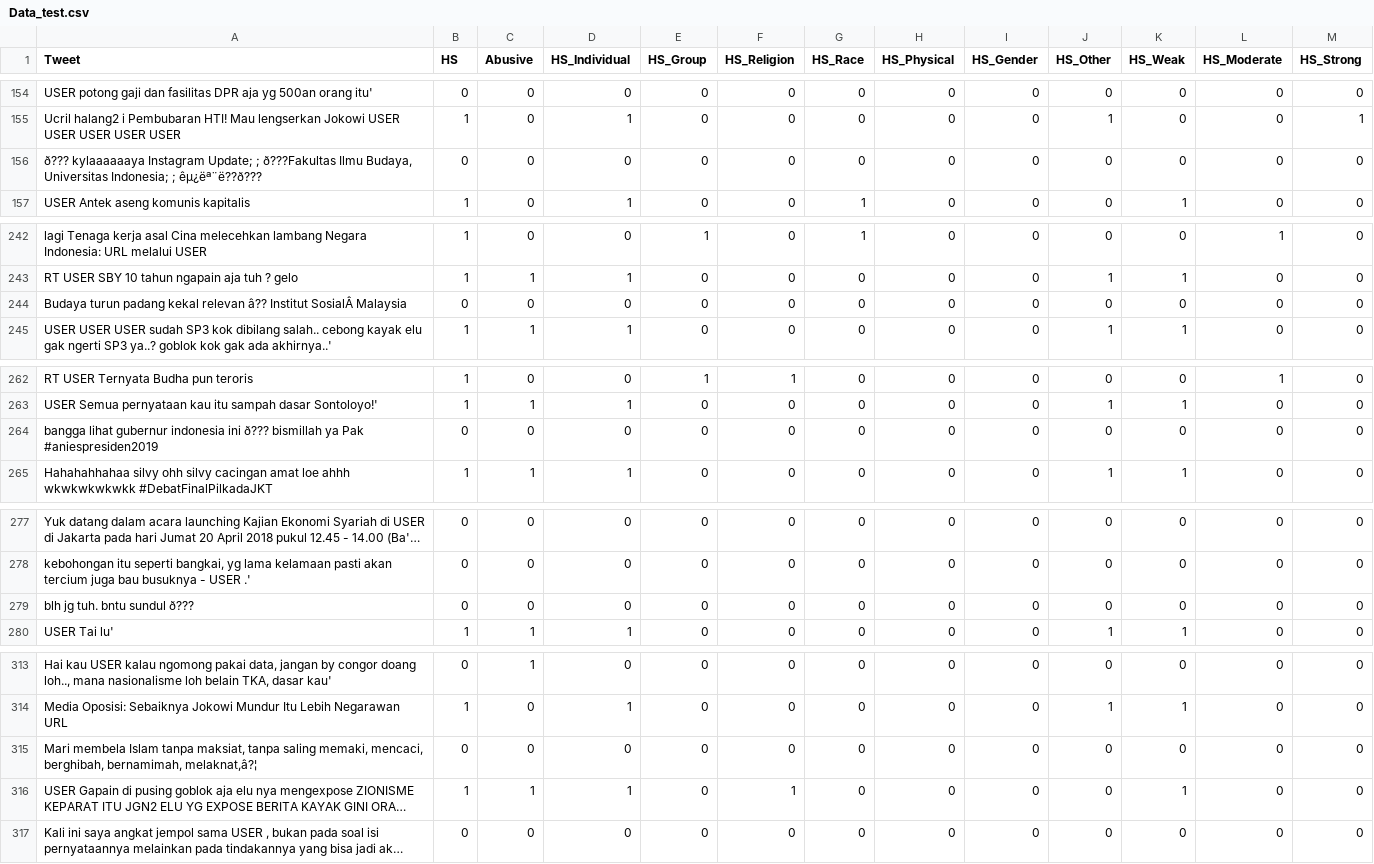
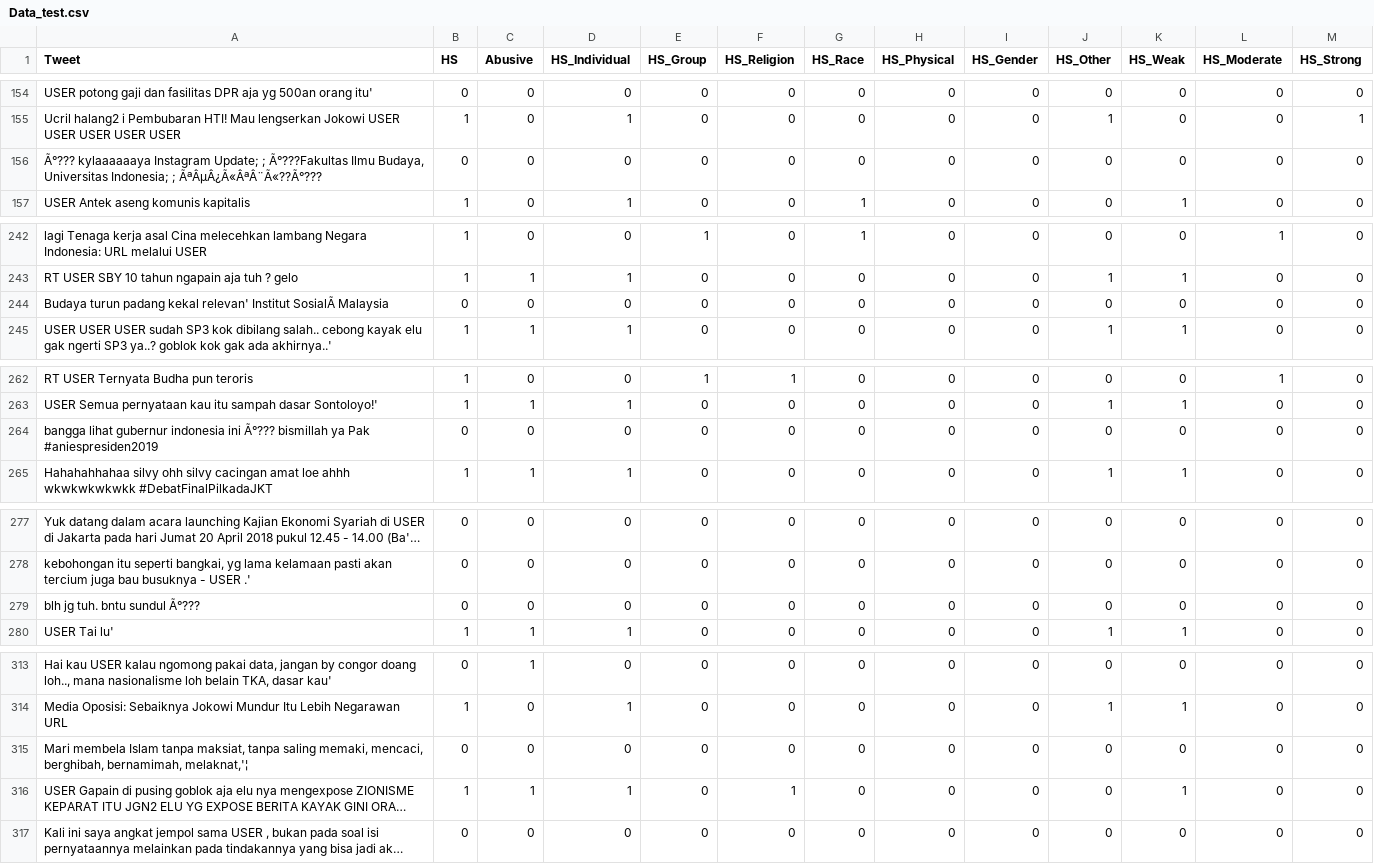
Before and after one commit to rahmatttt/Indonesian-Hate-Speech-Multilabel-Text-Classification, a CSV file: Data/Data_test.csv, drawn as a sheet; only a part is shown, gaps mark what is left out; long unchanged cells end in …; the diff covers the shown part only; the diff names each change by its address in the sheet, - before the commit and + after, or states it on an @@ line.

```diff
--- a/Data/Data_test.csv
+++ b/Data/Data_test.csv
-A156 (Tweet): ð??? kylaaaaaaya Instagram Update; ; ð???Fakultas Ilmu Budaya, Universitas Indonesia; ; êµ¿ëª¨ë??ð???
+A156 (Tweet): Ã°??? kylaaaaaaya Instagram Update; ; Ã°???Fakultas Ilmu Budaya, Universitas Indonesia; ; ÃªÂµÂ¿Ã«ÂªÂ¨Ã«??Ã°???
-A244 (Tweet): …padang kekal relevan â?? Institut SosialÂ Malaysia
+A244 (Tweet): …padang kekal relevan' Institut SosialÃ Malaysia
-A264 (Tweet): …indonesia ini ð??? bismillah ya…
+A264 (Tweet): …indonesia ini Ã°??? bismillah ya…
-A279 (Tweet): blh jg tuh. bntu sundul ð???
+A279 (Tweet): blh jg tuh. bntu sundul Ã°???
-A315 (Tweet): …berghibah, bernamimah, melaknat,â?¦
+A315 (Tweet): …berghibah, bernamimah, melaknat,'¦
```
Also changed, not shown: 56 edited cells elsewhere in this file, Data/data_test_trans_preprocessed.csv, Data/new_kamusalay.csv, 33 other files.
